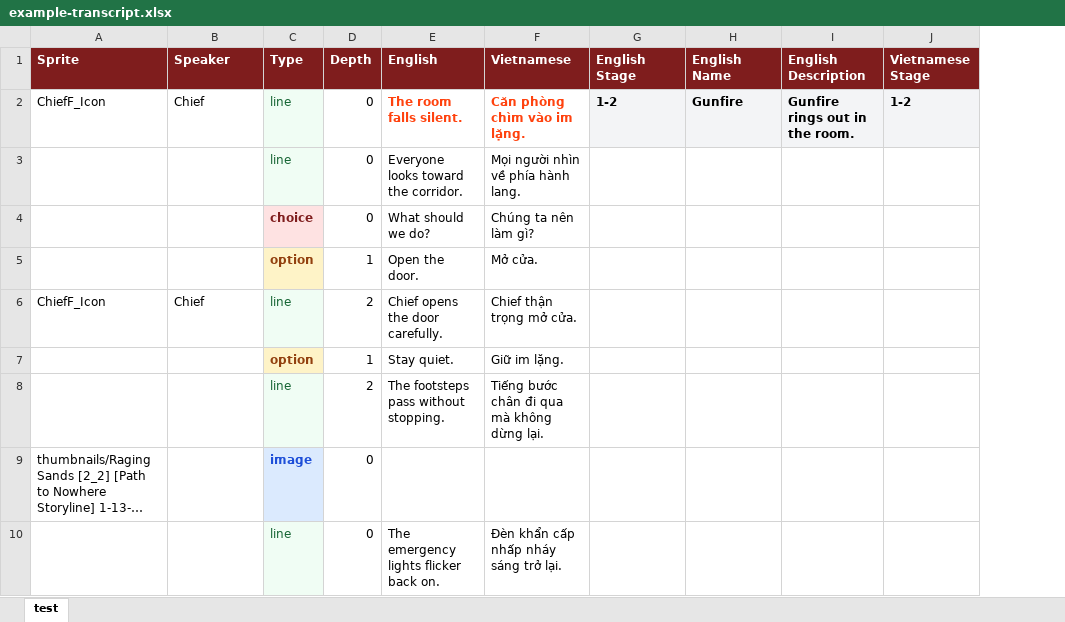
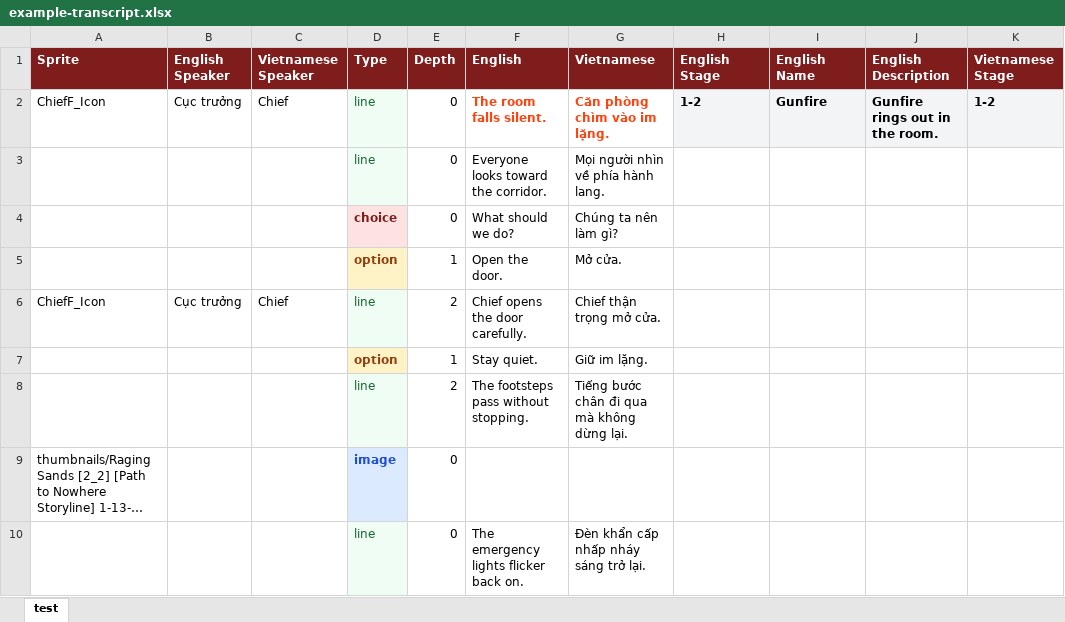
Before and after one commit to git-chiptp/ptn-archive, an Excel workbook: archive-fe/public/example-transcript.xlsx, sheet test, drawn as a sheet; only a part is shown; long unchanged cells end in …; values as stored, in another font and other column widths than the file's, no borders; charts and pictures not drawn; addresses are those after the commit; the diff names each change by its address in the sheet, - before the commit and + after, or states it on an @@ line.

Commit message:
update multilang speaker

```diff
--- a/archive-fe/public/example-transcript.xlsx (sheet test)
+++ b/archive-fe/public/example-transcript.xlsx (sheet test)
+column B (English Speaker), rows 2-6: Cục trưởng |  |  |  | Cục trưởng
-C1: Speaker
+C1: Vietnamese Speaker
```
Also changed, not shown: 11 other files.
